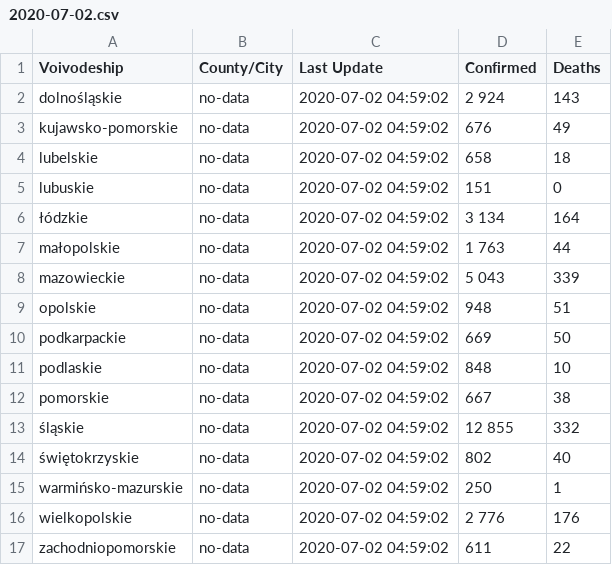
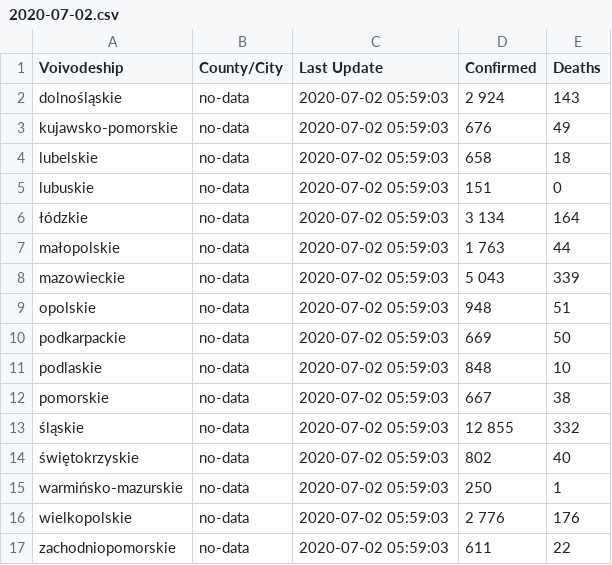
Before and after one commit to fischerbach/COVID-19, a CSV file: 2020-07-02.csv, drawn as a sheet.

Commit message:
update

```diff
--- a/2020-07-02.csv
+++ b/2020-07-02.csv
@@ -1,17 +1,17 @@
 Voivodeship,County/City,Last Update,Confirmed,Deaths
-dolnośląskie,no-data,2020-07-02 04:59:02,2 924,143
-kujawsko-pomorskie,no-data,2020-07-02 04:59:02,676,49
-lubelskie,no-data,2020-07-02 04:59:02,658,18
-lubuskie,no-data,2020-07-02 04:59:02,151,0
-łódzkie,no-data,2020-07-02 04:59:02,3 134,164
-małopolskie,no-data,2020-07-02 04:59:02,1 763,44
-mazowieckie,no-data,2020-07-02 04:59:02,5 043,339
-opolskie,no-data,2020-07-02 04:59:02,948,51
-podkarpackie,no-data,2020-07-02 04:59:02,669,50
-podlaskie,no-data,2020-07-02 04:59:02,848,10
-pomorskie,no-data,2020-07-02 04:59:02,667,38
-śląskie,no-data,2020-07-02 04:59:02,12 855,332
-świętokrzyskie,no-data,2020-07-02 04:59:02,802,40
-warmińsko-mazurskie,no-data,2020-07-02 04:59:02,250,1
-wielkopolskie,no-data,2020-07-02 04:59:02,2 776,176
-zachodniopomorskie,no-data,2020-07-02 04:59:02,611,22
+dolnośląskie,no-data,2020-07-02 05:59:03,2 924,143
+kujawsko-pomorskie,no-data,2020-07-02 05:59:03,676,49
+lubelskie,no-data,2020-07-02 05:59:03,658,18
+lubuskie,no-data,2020-07-02 05:59:03,151,0
+łódzkie,no-data,2020-07-02 05:59:03,3 134,164
+małopolskie,no-data,2020-07-02 05:59:03,1 763,44
+mazowieckie,no-data,2020-07-02 05:59:03,5 043,339
+opolskie,no-data,2020-07-02 05:59:03,948,51
+podkarpackie,no-data,2020-07-02 05:59:03,669,50
+podlaskie,no-data,2020-07-02 05:59:03,848,10
+pomorskie,no-data,2020-07-02 05:59:03,667,38
+śląskie,no-data,2020-07-02 05:59:03,12 855,332
+świętokrzyskie,no-data,2020-07-02 05:59:03,802,40
+warmińsko-mazurskie,no-data,2020-07-02 05:59:03,250,1
+wielkopolskie,no-data,2020-07-02 05:59:03,2 776,176
+zachodniopomorskie,no-data,2020-07-02 05:59:03,611,22
```
